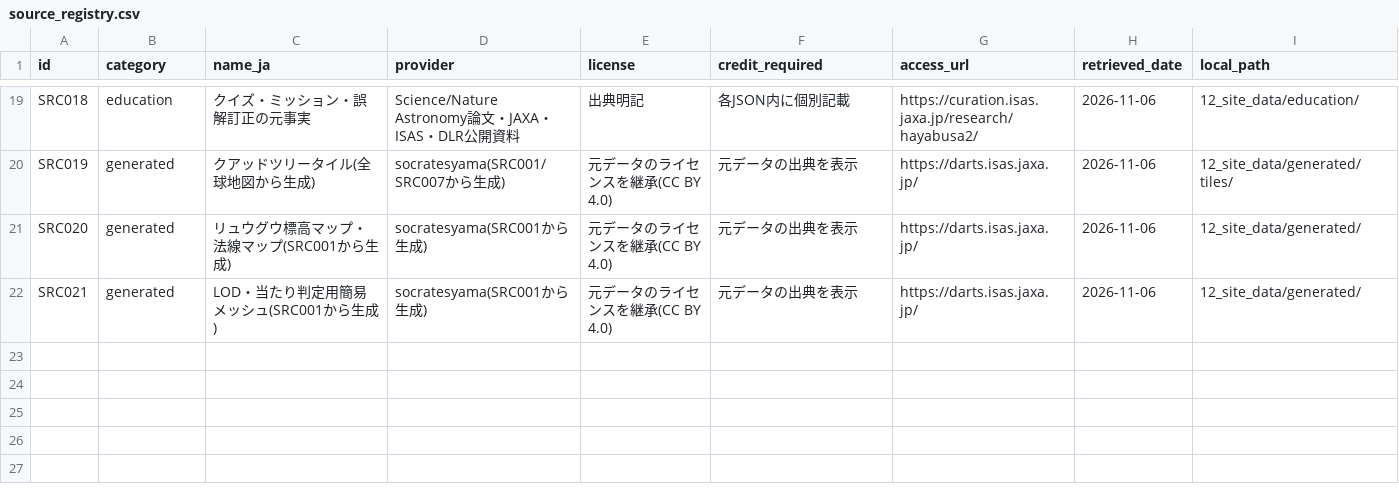
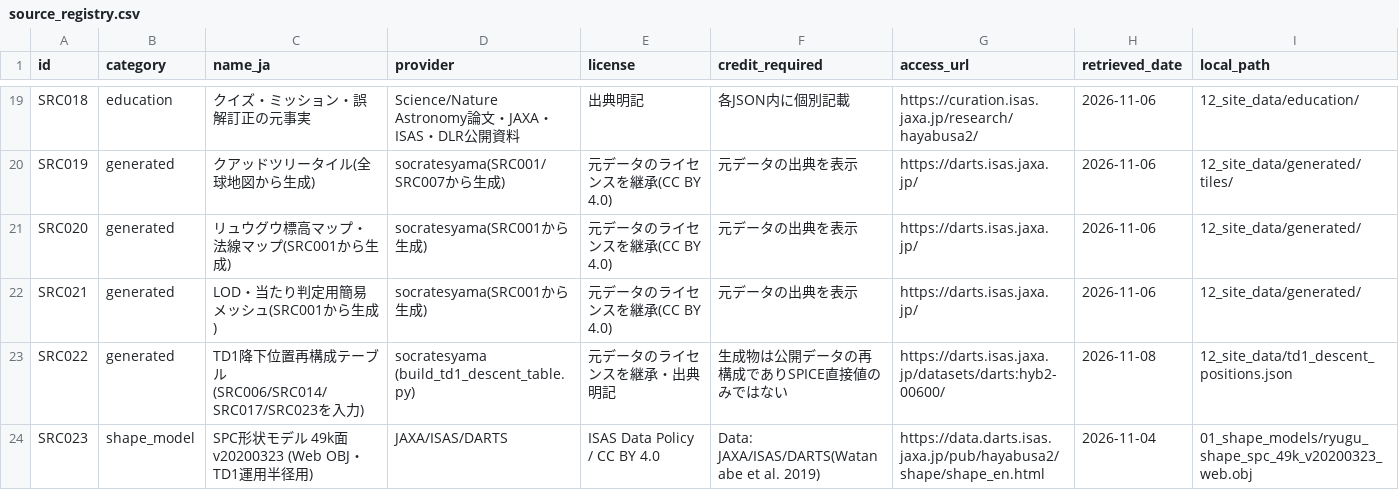
Before and after one commit to socratesyama/hayabusa-2, a CSV file: 12_site_data/provenance/source_registry.csv, drawn as a sheet; only a part is shown, gaps mark what is left out.

```diff
--- a/12_site_data/provenance/source_registry.csv
+++ b/12_site_data/provenance/source_registry.csv
@@ -22 +22,3 @@ SRC020,generated,リュウグウ標高マップ・法線マップ(SRC001から
 SRC021,generated,LOD・当たり判定用簡易メッシュ(SRC001から生成),socratesyama(SRC001から生成),元データのライセンスを継承(CC BY 4.0),元データの出典を表示,https://darts.isas.jaxa.jp/,2026-11-06,12_site_data/generated/
+SRC022,generated,TD1降下位置再構成テーブル(SRC006/SRC014/SRC017/SRC023を入力),socratesyama (build_td1_descent_table.py),元データのライセンスを継承・出典明記,生成物は公開データの再構成でありSPICE直接値のみではない,https://darts.isas.jaxa.jp/datasets/darts:hyb2-00600/,2026-11-08,12_site_data/td1_descent_positions.json
+SRC023,shape_model,SPC形状モデル 49k面 v20200323 (Web OBJ・TD1運用半径用),JAXA/ISAS/DARTS,ISAS Data Policy / CC BY 4.0,Data: JAXA/ISAS/DARTS(Watanabe et al. 2019),https://data.darts.isas.jaxa.jp/pub/hayabusa2/shape/shape_en.html,2026-11-04,01_shape_models/ryugu_shape_spc_49k_v20200323_web.obj
```
Also changed, not shown: 8 other files.
